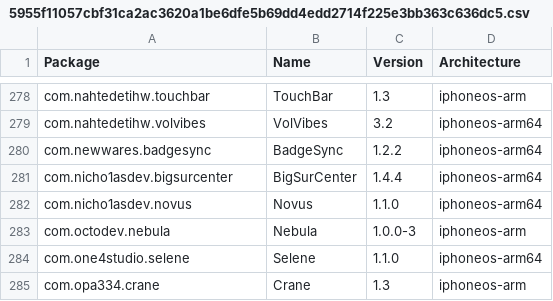
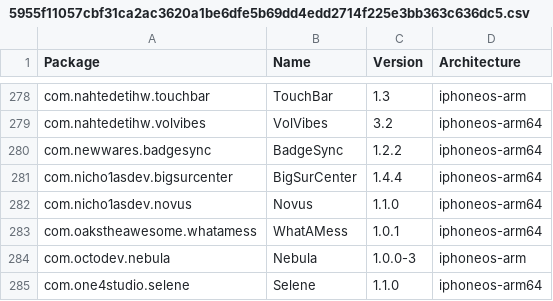
Before and after one commit to NIGHTF3AR/crc_bark, a CSV file: Library/Caches/com.nan.crc/5955f11057cbf31ca2ac3620a1be6dfe5b69dd4edd2714f225e3bb363c636dc5.csv, drawn as a sheet; only a part is shown, gaps mark what is left out; the shorter side is filled out with more unchanged rows.

```diff
--- a/Library/Caches/com.nan.crc/5955f11057cbf31ca2ac3620a1be6dfe5b69dd4edd2714f225e3bb363c636dc5.csv
+++ b/Library/Caches/com.nan.crc/5955f11057cbf31ca2ac3620a1be6dfe5b69dd4edd2714f225e3bb363c636dc5.csv
@@ -282,2 +282,3 @@ com.nicho1asdev.bigsurcenter,BigSurCenter,1.4.4,iphoneos-arm64
 com.nicho1asdev.novus,Novus,1.1.0,iphoneos-arm64
+com.oakstheawesome.whatamess,WhatAMess,1.0.1,iphoneos-arm64
 com.octodev.nebula,Nebula,1.0.0-3,iphoneos-arm
```
